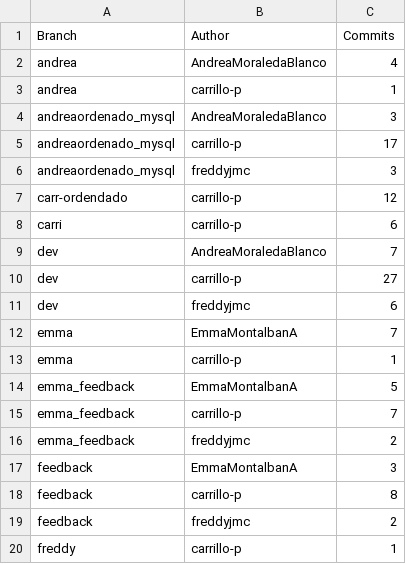
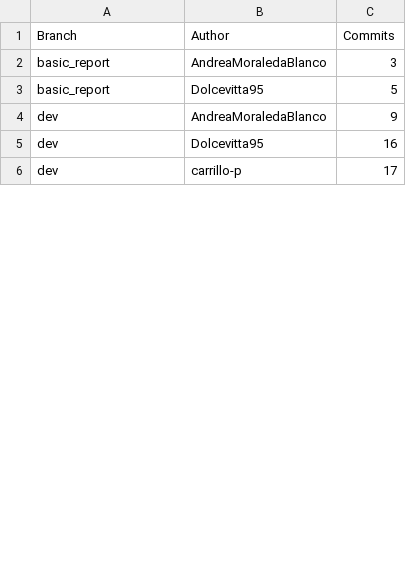
Before and after one commit to carrillo-p/RepoScope, a CSV file: github_stats/commits_by_branch_author.csv, drawn as a sheet; only a part is shown; the diff covers the shown part only.

Commit message:
change name files

```diff
--- a/github_stats/commits_by_branch_author.csv
+++ b/github_stats/commits_by_branch_author.csv
@@ -1,20 +1,6 @@
 Branch,Author,Commits
-andrea,AndreaMoraledaBlanco,4
-andrea,carrillo-p,1
-andreaordenado_mysql,AndreaMoraledaBlanco,3
-andreaordenado_mysql,carrillo-p,17
-andreaordenado_mysql,freddyjmc,3
-carr-ordendado,carrillo-p,12
-carri,carrillo-p,6
-dev,AndreaMoraledaBlanco,7
-dev,carrillo-p,27
-dev,freddyjmc,6
-emma,EmmaMontalbanA,7
-emma,carrillo-p,1
-emma_feedback,EmmaMontalbanA,5
-emma_feedback,carrillo-p,7
-emma_feedback,freddyjmc,2
-feedback,EmmaMontalbanA,3
-feedback,carrillo-p,8
-feedback,freddyjmc,2
-freddy,carrillo-p,1
+basic_report,AndreaMoraledaBlanco,3
+basic_report,Dolcevitta95,5
+dev,AndreaMoraledaBlanco,9
+dev,Dolcevitta95,16
+dev,carrillo-p,17
```
Also changed, not shown: 17 added rows, 24 removed rows and 2 edited cells elsewhere in this file.
